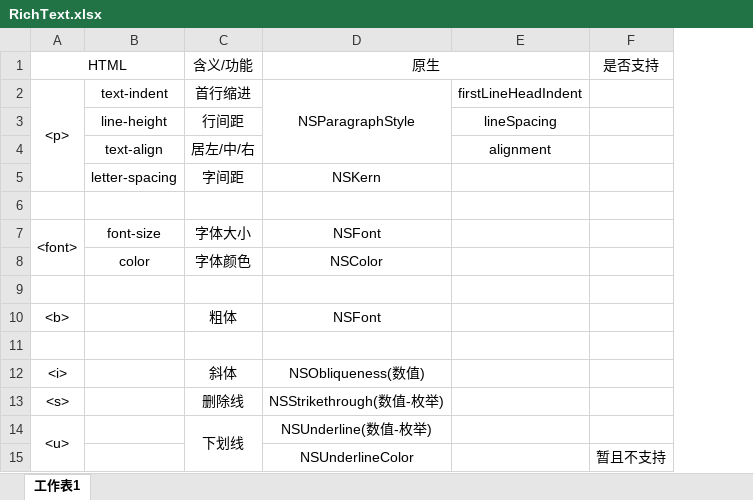
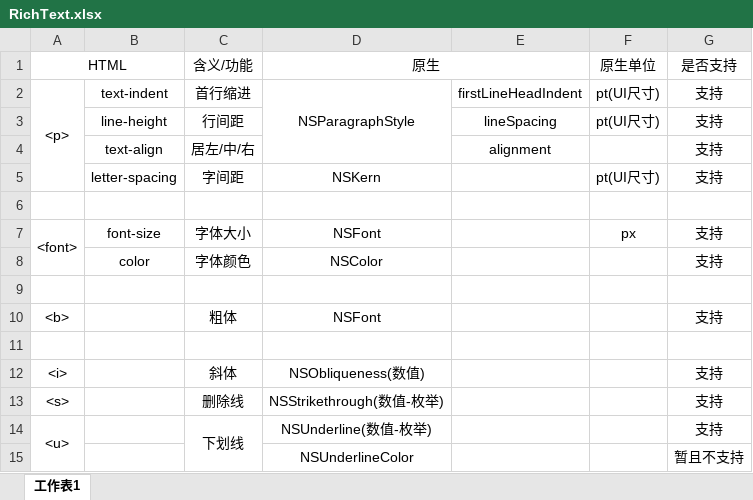
Before and after one commit to itwyhuaing/OC-WYH, an Excel workbook: Moblie_RichText/RichText.xlsx, sheet 工作表1, drawn as a sheet; values as stored, in another font and other column widths than the file's, no borders; addresses are those after the commit; the diff names each change by its address in the sheet, - before the commit and + after, or states it on an @@ line.

```diff
--- a/Moblie_RichText/RichText.xlsx (sheet 工作表1)
+++ b/Moblie_RichText/RichText.xlsx (sheet 工作表1)
+column F (原生单位), rows 2-7: pt(UI尺寸) | pt(UI尺寸) |  | pt(UI尺寸) |  | px
-G2:G5 (是否支持): (empty)
+G2:G5 (是否支持): 支持
-G7:G8 (是否支持): (empty)
+G7:G8 (是否支持): 支持
-G10 (是否支持): (empty)
+G10 (是否支持): 支持
-G12:G14 (是否支持): (empty)
+G12:G14 (是否支持): 支持
```
Also changed, not shown: 25 other files.
